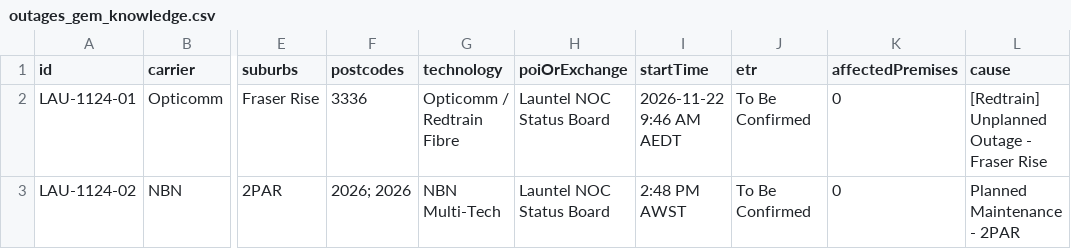
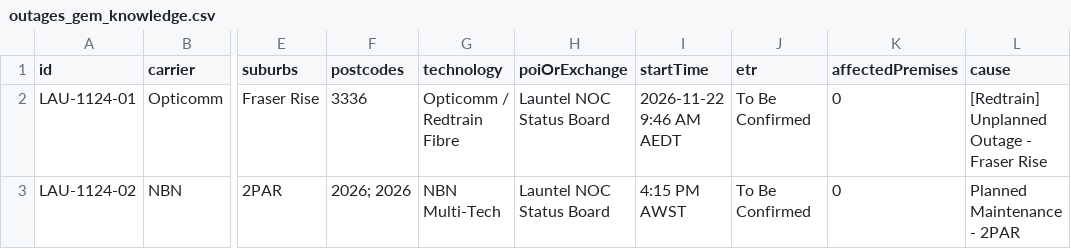
Before and after one commit to BrockjkGH1/aus-outage-monitor, a CSV file: outages_gem_knowledge.csv, drawn as a sheet; only a part is shown, gaps mark what is left out; the diff names each change by its address in the sheet, - before the commit and + after, or states it on an @@ line.

Commit message:
Hourly outage data refresh

```diff
--- a/outages_gem_knowledge.csv
+++ b/outages_gem_knowledge.csv
-I3 (startTime): 2:48 PM AWST
+I3 (startTime): 4:15 PM AWST
```
Also changed, not shown: 1 other file.
